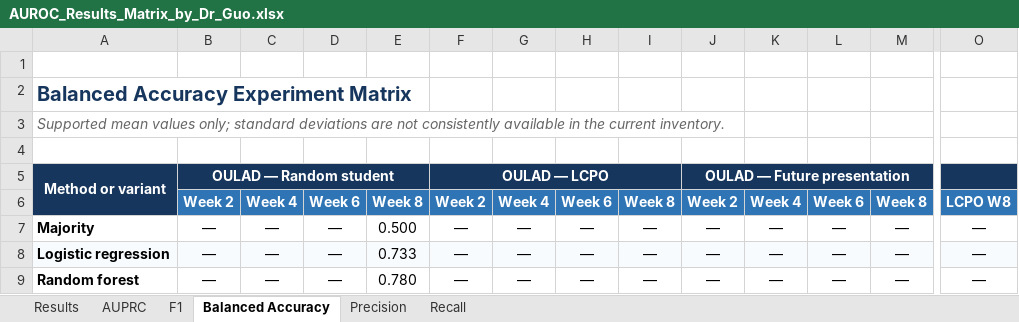
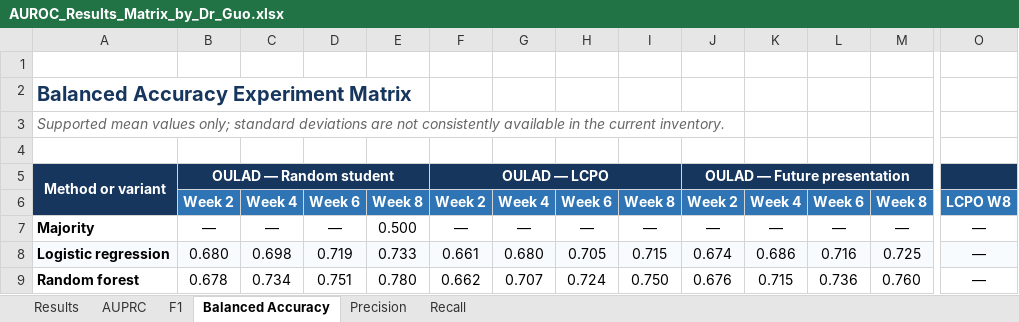
Before and after one commit to reyquiroz/OULAD_CourseAware, an Excel workbook: AUROC_Results_Matrix_by_Dr_Guo.xlsx, sheet Balanced Accuracy, drawn as a sheet; only a part is shown, gaps mark what is left out; values as stored, in another font and other column widths than the file's, no borders; conditional formats not drawn; the diff covers the shown part only; the diff names each change by its address in the sheet, - before the commit and + after, or states it on an @@ line.

Commit message:
Fill AUROC results matrix and add GNN week 2/4/6 experiments
- Run GNN random-student experiments for weeks 2, 4, 6 (seeds 123/7/17/99,
  weighted + unweighted); results appended to results/graph/random_student_results.csv
- Add 24 training-curve .npz files for weeks 2/4/6 (all seeds, both weightings)
- Populate AUROC_Results_Matrix_by_Dr_Guo.xlsx across all 6 metric sheets:
    * Tabular models (LR, RF, XGBoost, LightGBM) — all splits, all weeks
    * LightGBM feature-set ablations (VLE-only, assessment-only, VLE+assessment)
    * LightGBM matched protocol (week 8 single seed)
    * GraphSAGE base weighted/unweighted — random student weeks 2/4/6/8
    * GraphSAGE base weighted — LCPO week 8 and Zenodo random+LCPO week 8
    * GraphSAGE ablation rows (±edge-attrs, ±temporal, ±course, ±VLE, ±assessment)
    * GraphSAGE + interaction attributes
- Correct Zenodo N18 std to sample std (ddof=1): 0.029 → 0.033
- Add fill-auroc-matrix-plan.md (8-subtask execution plan)
- Add graphsage-at-risk-prediction-progress-report.html (progress report)

```diff
--- a/AUROC_Results_Matrix_by_Dr_Guo.xlsx (sheet Balanced Accuracy)
+++ b/AUROC_Results_Matrix_by_Dr_Guo.xlsx (sheet Balanced Accuracy)
-C5:E5 fill: #17365D
+C5:E5 fill: none
-G5:I5 fill: #17365D
+G5:I5 fill: none
-K5:M5 fill: #17365D
+K5:M5 fill: none
-O5 fill: #17365D
+O5 fill: none
-A6 fill: #2F75B5
+A6 fill: none
-B8: —
+B8: 0.680
-C8: —
+C8: 0.698
-D8: —
+D8: 0.719
-F8: —
+F8: 0.661
-G8: —
+G8: 0.680
-H8: —
+H8: 0.705
-I8: —
+I8: 0.715
-J8: —
+J8: 0.674
-K8: —
+K8: 0.686
-L8: —
+L8: 0.716
-M8: —
+M8: 0.725
-B9: —
+B9: 0.678
-C9: —
+C9: 0.734
-D9: —
+D9: 0.751
-F9: —
+F9: 0.662
-G9: —
+G9: 0.707
-H9: —
+H9: 0.724
-I9: —
+I9: 0.750
-J9: —
+J9: 0.676
-K9: —
+K9: 0.715
-L9: —
+L9: 0.736
-M9: —
+M9: 0.760
```
Also changed, not shown: 38 edited cells elsewhere in this sheet, sheet Results, sheet F1, sheet AUPRC, sheet Recall, sheet Precision, 27 other files.
